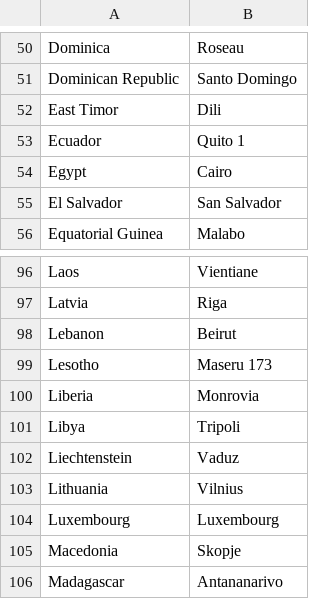
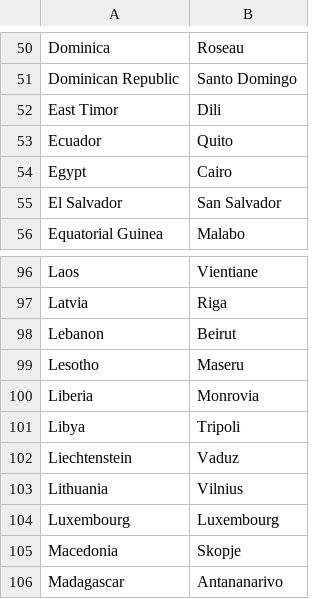
Before and after one commit to CoderDojoDC/python-table, a CSV file: flashcards/worldcapitals1.csv, drawn as a sheet; only a part is shown, gaps mark what is left out.

Commit message:
fixed two typos in world capitals list

```diff
--- a/flashcards/worldcapitals1.csv
+++ b/flashcards/worldcapitals1.csv
@@ -52,3 +52,3 @@
 "East Timor","Dili"
-"Ecuador","Quito 1"
+"Ecuador","Quito"
 "Egypt","Cairo"
@@ -98,3 +98,3 @@
 "Lebanon","Beirut"
-"Lesotho","Maseru 173"
+"Lesotho","Maseru"
 "Liberia","Monrovia"
```
